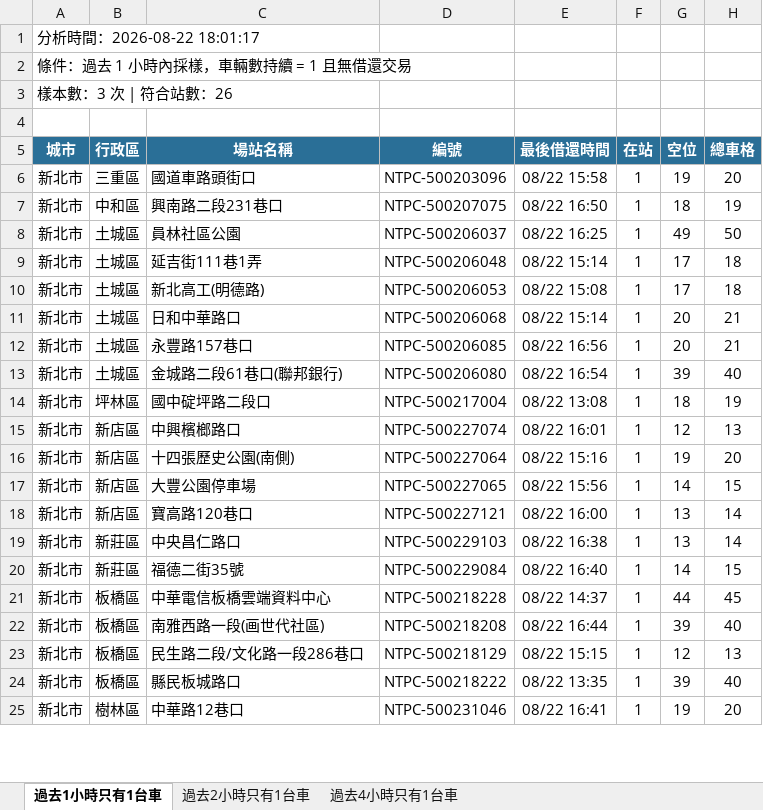
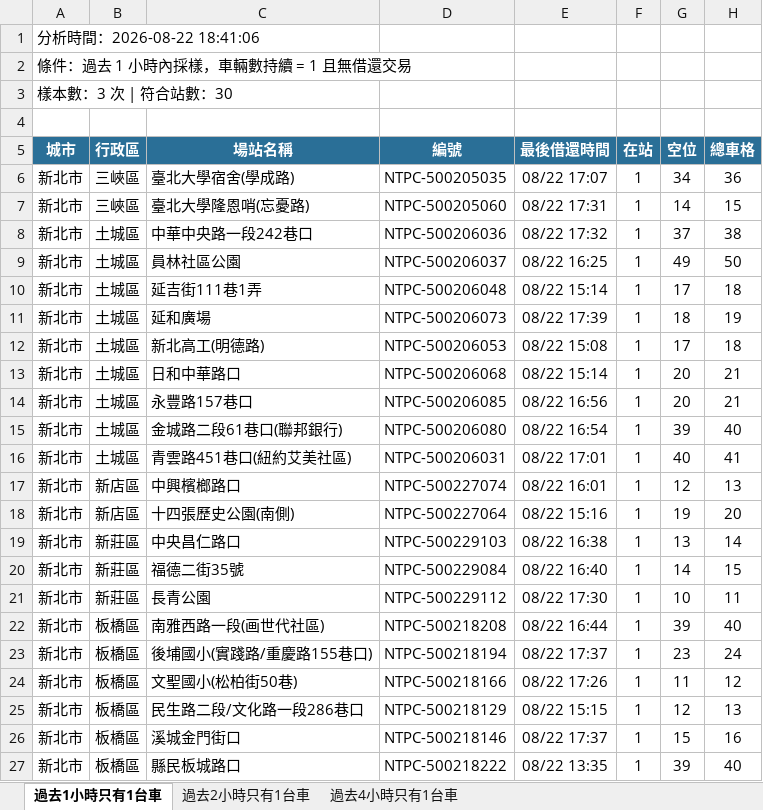
Before and after one commit to hippop3c/fixedbike, an Excel workbook: stale.xlsx, sheet 過去1小時只有1台車, drawn as a sheet; only a part is shown; the shorter side is filled out with more unchanged rows; values as stored, in another font and other column widths than the file's, no borders; removed rows and columns are numbered as before the commit, all else as after; the diff covers the shown part only; the diff names each change by its address in the sheet, - before the commit and + after, or states it on an @@ line.

```diff
--- a/stale.xlsx (sheet 過去1小時只有1台車)
+++ b/stale.xlsx (sheet 過去1小時只有1台車)
-A1 (城市): 分析時間：2026-08-22 18:01:17
+A1 (城市): 分析時間：2026-08-22 18:41:06
-A3 (城市): 樣本數：3 次 | 符合站數：26
+A3 (城市): 樣本數：3 次 | 符合站數：30
-row 6: 新北市 | 三重區 | 國道車路頭街口 | NTPC-500203096 | 08/22 15:58 | 1 | 19 | 20
-row 7: 新北市 | 中和區 | 興南路二段231巷口 | NTPC-500207075 | 08/22 16:50 | 1 | 18 | 19
+row 6: 新北市 | 三峽區 | 臺北大學宿舍(學成路) | NTPC-500205035 | 08/22 17:07 | 1 | 34 | 36
+row 7: 新北市 | 三峽區 | 臺北大學隆恩哨(忘憂路) | NTPC-500205060 | 08/22 17:31 | 1 | 14 | 15
+row 8: 新北市 | 土城區 | 中華中央路一段242巷口 | NTPC-500206036 | 08/22 17:32 | 1 | 37 | 38
+row 11: 新北市 | 土城區 | 延和廣場 | NTPC-500206073 | 08/22 17:39 | 1 | 18 | 19
-row 14: 新北市 | 坪林區 | 國中碇坪路二段口 | NTPC-500217004 | 08/22 13:08 | 1 | 18 | 19
+row 16: 新北市 | 土城區 | 青雲路451巷口(紐約艾美社區) | NTPC-500206031 | 08/22 17:01 | 1 | 40 | 41
-row 17: 新北市 | 新店區 | 大豐公園停車場 | NTPC-500227065 | 08/22 15:56 | 1 | 14 | 15
-row 18: 新北市 | 新店區 | 寶高路120巷口 | NTPC-500227121 | 08/22 16:00 | 1 | 13 | 14
-row 21: 新北市 | 板橋區 | 中華電信板橋雲端資料中心 | NTPC-500218228 | 08/22 14:37 | 1 | 44 | 45
+row 21: 新北市 | 新莊區 | 長青公園 | NTPC-500229112 | 08/22 17:30 | 1 | 10 | 11
+row 23: 新北市 | 板橋區 | 後埔國小(實踐路/重慶路155巷口) | NTPC-500218194 | 08/22 17:37 | 1 | 23 | 24
+row 24: 新北市 | 板橋區 | 文聖國小(松柏街50巷) | NTPC-500218166 | 08/22 17:26 | 1 | 11 | 12
+row 26: 新北市 | 板橋區 | 溪城金門街口 | NTPC-500218146 | 08/22 17:37 | 1 | 15 | 16
```
Also changed, not shown: 4 added rows, 3 removed rows and 4 edited cells elsewhere in this sheet, sheet 過去2小時只有1台車, sheet 過去4小時只有1台車, 3 other files.
